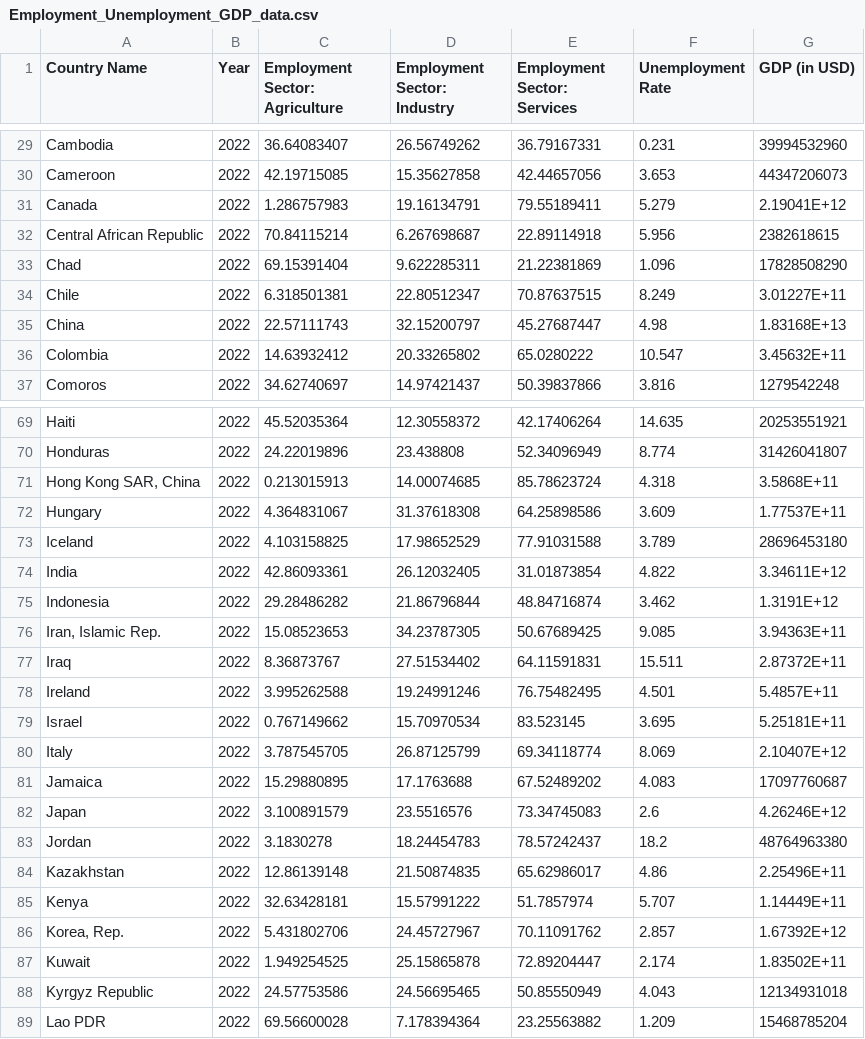
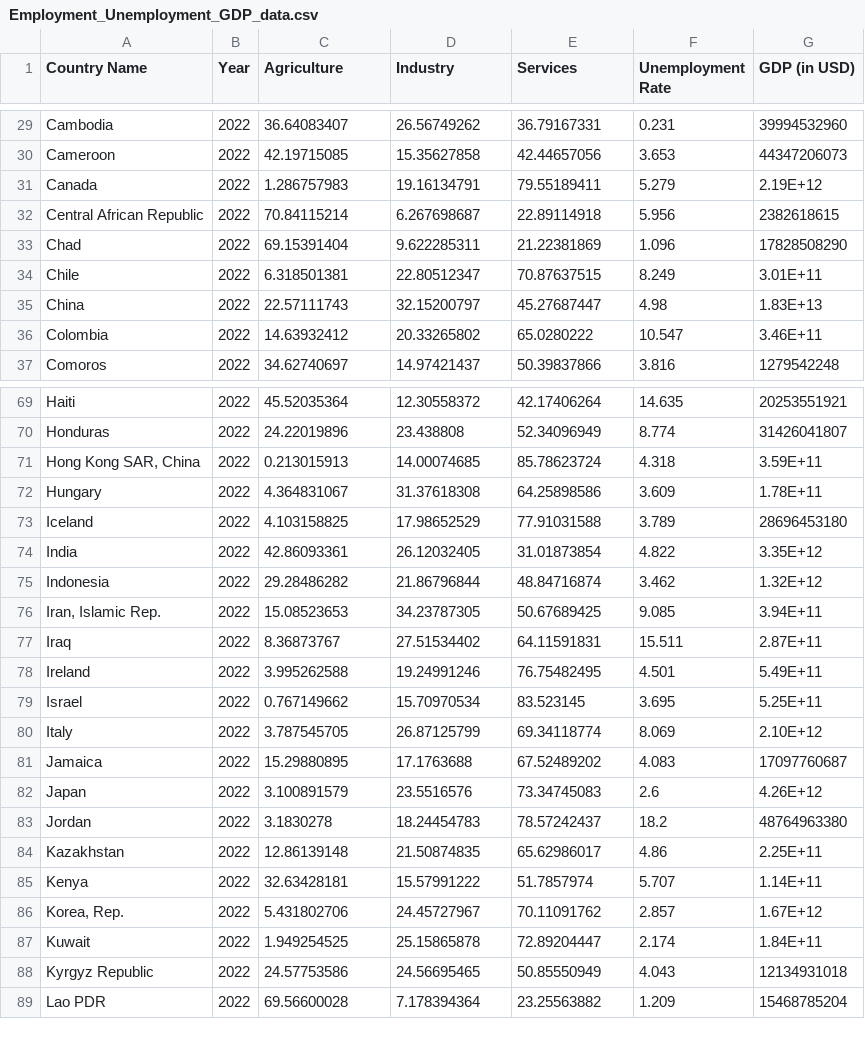
Before and after one commit to teva0012-star/Data-Vis-2, a CSV file: data/Employment_Unemployment_GDP_data.csv, drawn as a sheet; only a part is shown, gaps mark what is left out; the diff covers the shown part only.

```diff
--- a/data/Employment_Unemployment_GDP_data.csv
+++ b/data/Employment_Unemployment_GDP_data.csv
@@ -1 +1 @@
-Country Name,Year,Employment Sector: Agriculture,Employment Sector: Industry,Employment Sector: Services,Unemployment Rate,GDP (in USD)
+Country Name,Year,Agriculture,Industry,Services,Unemployment Rate,GDP (in USD)
@@ -30,8 +30,8 @@ Cambodia,2022,36.64083407,26.56749262,36.79167331,0.231,39994532960
 Cameroon,2022,42.19715085,15.35627858,42.44657056,3.653,44347206073
-Canada,2022,1.286757983,19.16134791,79.55189411,5.279,2.19041E+12
+Canada,2022,1.286757983,19.16134791,79.55189411,5.279,2.19E+12
 Central African Republic,2022,70.84115214,6.267698687,22.89114918,5.956,2382618615
 Chad,2022,69.15391404,9.622285311,21.22381869,1.096,17828508290
-Chile,2022,6.318501381,22.80512347,70.87637515,8.249,3.01227E+11
-China,2022,22.57111743,32.15200797,45.27687447,4.98,1.83168E+13
-Colombia,2022,14.63932412,20.33265802,65.0280222,10.547,3.45632E+11
+Chile,2022,6.318501381,22.80512347,70.87637515,8.249,3.01E+11
+China,2022,22.57111743,32.15200797,45.27687447,4.98,1.83E+13
+Colombia,2022,14.63932412,20.33265802,65.0280222,10.547,3.46E+11
 Comoros,2022,34.62740697,14.97421437,50.39837866,3.816,1279542248
@@ -70,19 +70,19 @@ Haiti,2022,45.52035364,12.30558372,42.17406264,14.635,20253551921
 Honduras,2022,24.22019896,23.438808,52.34096949,8.774,31426041807
-"Hong Kong SAR, China",2022,0.213015913,14.00074685,85.78623724,4.318,3.5868E+11
-Hungary,2022,4.364831067,31.37618308,64.25898586,3.609,1.77537E+11
+"Hong Kong SAR, China",2022,0.213015913,14.00074685,85.78623724,4.318,3.59E+11
+Hungary,2022,4.364831067,31.37618308,64.25898586,3.609,1.78E+11
 Iceland,2022,4.103158825,17.98652529,77.91031588,3.789,28696453180
-India,2022,42.86093361,26.12032405,31.01873854,4.822,3.34611E+12
-Indonesia,2022,29.28486282,21.86796844,48.84716874,3.462,1.3191E+12
-"Iran, Islamic Rep.",2022,15.08523653,34.23787305,50.67689425,9.085,3.94363E+11
-Iraq,2022,8.36873767,27.51534402,64.11591831,15.511,2.87372E+11
-Ireland,2022,3.995262588,19.24991246,76.75482495,4.501,5.4857E+11
-Israel,2022,0.767149662,15.70970534,83.523145,3.695,5.25181E+11
-Italy,2022,3.787545705,26.87125799,69.34118774,8.069,2.10407E+12
+India,2022,42.86093361,26.12032405,31.01873854,4.822,3.35E+12
+Indonesia,2022,29.28486282,21.86796844,48.84716874,3.462,1.32E+12
+"Iran, Islamic Rep.",2022,15.08523653,34.23787305,50.67689425,9.085,3.94E+11
+Iraq,2022,8.36873767,27.51534402,64.11591831,15.511,2.87E+11
+Ireland,2022,3.995262588,19.24991246,76.75482495,4.501,5.49E+11
+Israel,2022,0.767149662,15.70970534,83.523145,3.695,5.25E+11
+Italy,2022,3.787545705,26.87125799,69.34118774,8.069,2.10E+12
 Jamaica,2022,15.29880895,17.1763688,67.52489202,4.083,17097760687
-Japan,2022,3.100891579,23.5516576,73.34745083,2.6,4.26246E+12
+Japan,2022,3.100891579,23.5516576,73.34745083,2.6,4.26E+12
 Jordan,2022,3.1830278,18.24454783,78.57242437,18.2,48764963380
-Kazakhstan,2022,12.86139148,21.50874835,65.62986017,4.86,2.25496E+11
-Kenya,2022,32.63428181,15.57991222,51.7857974,5.707,1.14449E+11
-"Korea, Rep.",2022,5.431802706,24.45727967,70.11091762,2.857,1.67392E+12
-Kuwait,2022,1.949254525,25.15865878,72.89204447,2.174,1.83502E+11
+Kazakhstan,2022,12.86139148,21.50874835,65.62986017,4.86,2.25E+11
+Kenya,2022,32.63428181,15.57991222,51.7857974,5.707,1.14E+11
+"Korea, Rep.",2022,5.431802706,24.45727967,70.11091762,2.857,1.67E+12
+Kuwait,2022,1.949254525,25.15865878,72.89204447,2.174,1.84E+11
 Kyrgyz Republic,2022,24.57753586,24.56695465,50.85550949,4.043,12134931018
```
Also changed, not shown: 47 edited cells elsewhere in this file.
